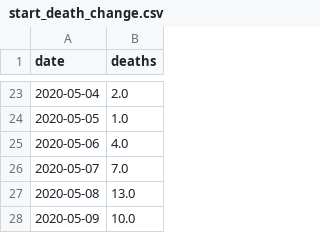
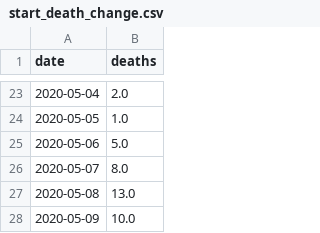
Before and after one commit to SmirkyGraphs/ri-covid19-updates, a CSV file: data/reports/start_death_change.csv, drawn as a sheet; only a part is shown, gaps mark what is left out.

```diff
--- a/data/reports/start_death_change.csv
+++ b/data/reports/start_death_change.csv
@@ -24,4 +24,4 @@ date,deaths
 2020-05-05,1.0
-2020-05-06,4.0
-2020-05-07,7.0
+2020-05-06,5.0
+2020-05-07,8.0
 2020-05-08,13.0
```
Also changed, not shown: data/clean/ri-covid-19-clean.csv, data/raw/ri-covid-19.csv, 3 other files.
